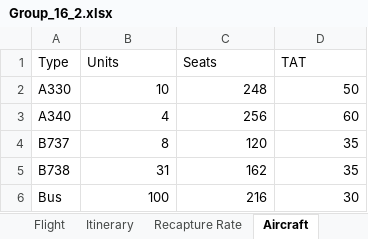
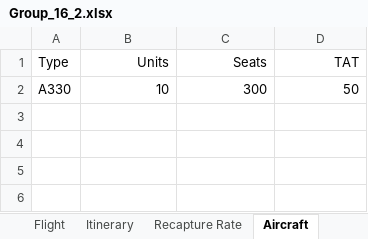
Before and after one commit to alecpietersz/Airline-Planning-Project, an Excel workbook: Group_16_2.xlsx, sheet Aircraft, drawn as a sheet; values as stored, in another font and other column widths than the file's, no borders; the diff names each change by its address in the sheet, - before the commit and + after, or states it on an @@ line.

```diff
--- a/Group_16_2.xlsx (sheet Aircraft)
+++ b/Group_16_2.xlsx (sheet Aircraft)
-B1:D1 alignment: left
+B1:D1 alignment: right
-C2 (Seats): 248
+C2 (Seats): 300
-row 3: A340 | 4 | 256 | 60
-row 4: B737 | 8 | 120 | 35
-row 5: B738 | 31 | 162 | 35
-row 6: Bus | 100 | 216 | 30
```
Also changed, not shown: sheet Itinerary, sheet Flight, sheet Recapture Rate, sheet Optional Flight, sheet New Flight, sheet New Itinerary, 3 other files.
